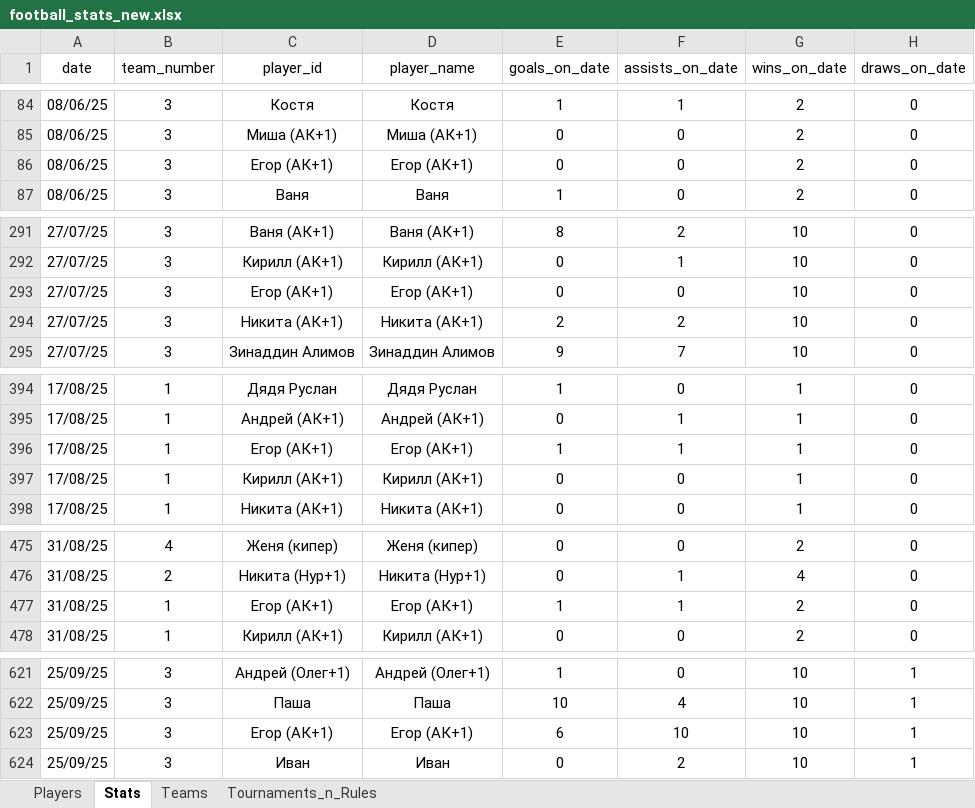
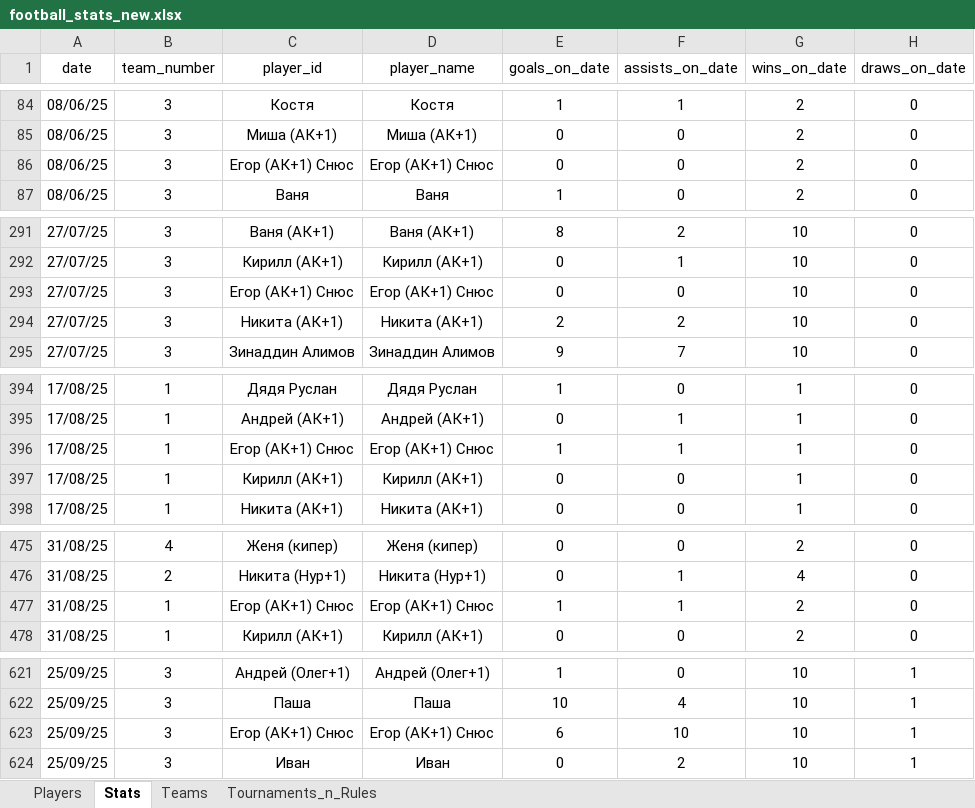
Before and after one commit to Greyusek/football_stats, an Excel workbook: football_stats_new.xlsx, sheet Stats, drawn as a sheet; only a part is shown, gaps mark what is left out; values as stored, in another font and other column widths than the file's, no borders; table styles not drawn; the diff covers the shown part only; the diff names each change by its address in the sheet, - before the commit and + after, or states it on an @@ line.

```diff
--- a/football_stats_new.xlsx (sheet Stats)
+++ b/football_stats_new.xlsx (sheet Stats)
-C86 (player_id): Егор (АК+1)
+C86 (player_id): Егор (АК+1) Снюс
-D86 (player_name): Егор (АК+1)
+D86 (player_name): Егор (АК+1) Снюс
-C293 (player_id): Егор (АК+1)
+C293 (player_id): Егор (АК+1) Снюс
-D293 (player_name): Егор (АК+1)
+D293 (player_name): Егор (АК+1) Снюс
-C396 (player_id): Егор (АК+1)
+C396 (player_id): Егор (АК+1) Снюс
-D396 (player_name): Егор (АК+1)
+D396 (player_name): Егор (АК+1) Снюс
-C477 (player_id): Егор (АК+1)
+C477 (player_id): Егор (АК+1) Снюс
-D477 (player_name): Егор (АК+1)
+D477 (player_name): Егор (АК+1) Снюс
-C623 (player_id): Егор (АК+1)
+C623 (player_id): Егор (АК+1) Снюс
-D623 (player_name): Егор (АК+1)
+D623 (player_name): Егор (АК+1) Снюс
```
Also changed, not shown: 18 edited cells elsewhere in this sheet, sheet Players, 2 other files.
